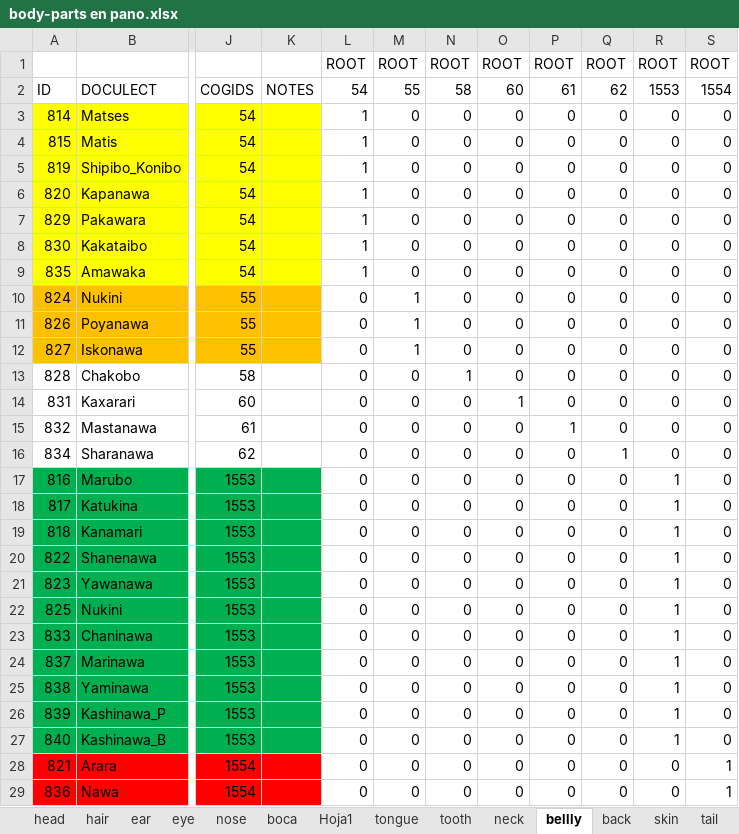
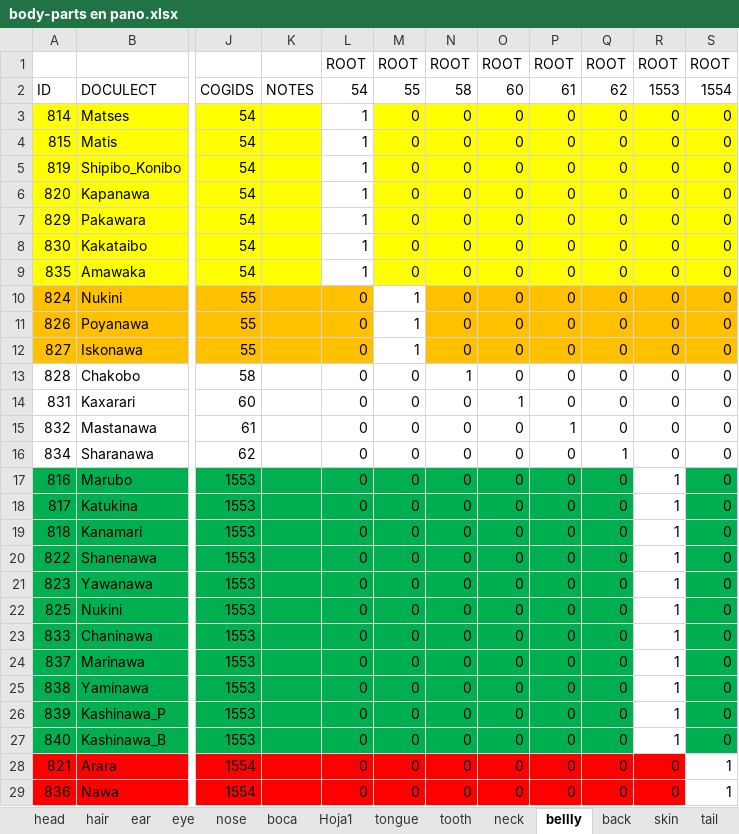
Before and after one commit to lexibank/panobodyparts, an Excel workbook: raw/body-parts en pano.xlsx, sheet bellly, drawn as a sheet; only a part is shown, gaps mark what is left out; values as stored, in another font and other column widths than the file's, no borders; the diff names each change by its address in the sheet, - before the commit and + after, or states it on an @@ line.

```diff
--- a/raw/body-parts en pano.xlsx (sheet bellly)
+++ b/raw/body-parts en pano.xlsx (sheet bellly)
-M3:S9 fill: none
+M3:S9 fill: #FFFF00
-L10:L12 fill: none
+L10:L12 fill: #FFC000
-N10:S12 fill: none
+N10:S12 fill: #FFC000
-L17:Q27 fill: none
+L17:Q27 fill: #00B050
-S17:S27 fill: none
+S17:S27 fill: #00B050
-L28:R29 fill: none
+L28:R29 fill: #FF0000
```
Also changed, not shown: sheet back, sheet feather, sheet neck, sheet boca, sheet ear, sheet nose, 15 more sheets, 8 other files.
